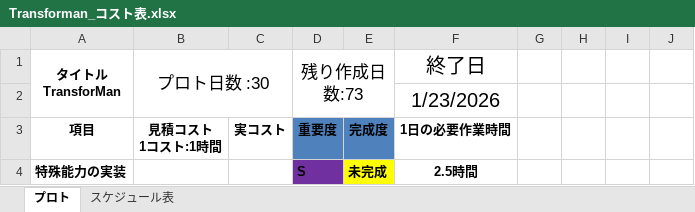
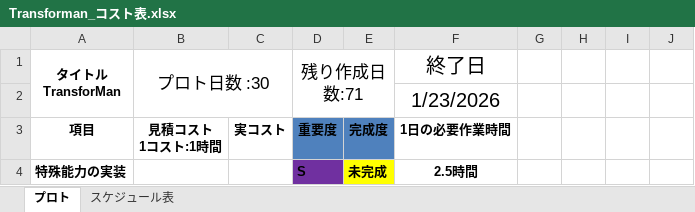
Before and after one commit to 13ko13/Transforman, an Excel workbook: Transforman_コスト表.xlsx, sheet プロト, drawn as a sheet; only a part is shown; values as stored, in another font and other column widths than the file's, no borders; table styles not drawn; the diff names each change by its address in the sheet, - before the commit and + after, or states it on an @@ line.

```diff
--- a/Transforman_コスト表.xlsx (sheet プロト)
+++ b/Transforman_コスト表.xlsx (sheet プロト)
-D1: 残り作成日数:73
+D1: 残り作成日数:71
```
Also changed, not shown: 6 other files.
